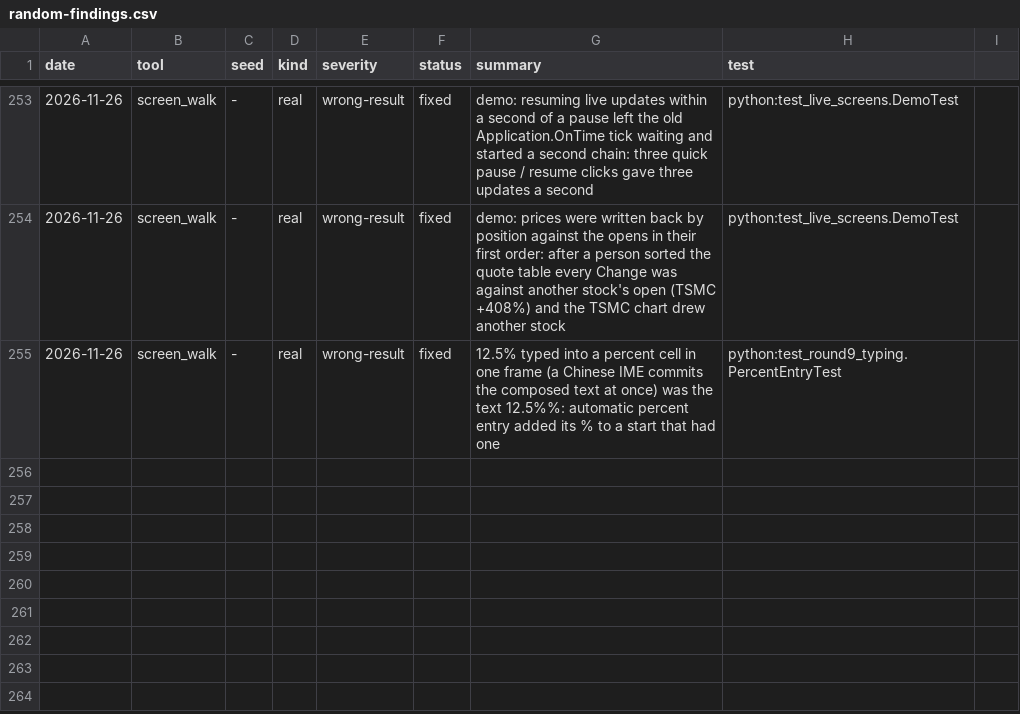
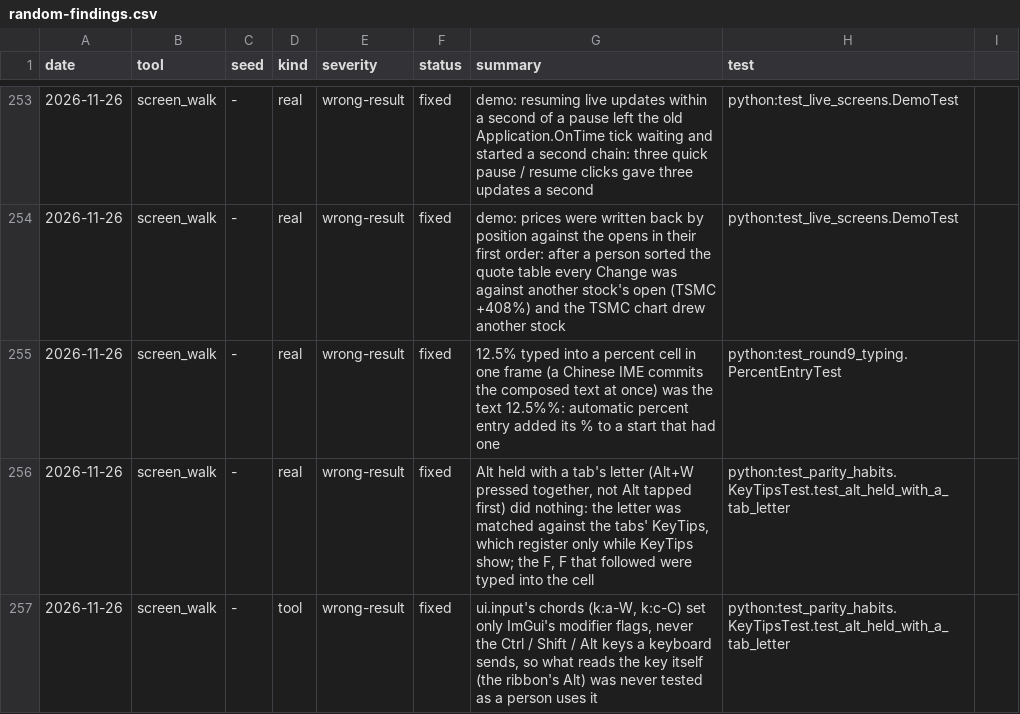
Before and after one commit to ycgrid/ycgrid, a CSV file: docs/random-findings.csv, drawn as a sheet; only a part is shown, gaps mark what is left out.

Commit message:
Alt held with a tab's letter opens its KeyTips, as Excel's
Pressing Alt+W together (not tapping Alt first) did nothing, and the letters typed next went into the
cell: the letter was matched against tab KeyTips that only exist while KeyTips show. Scripted chords now
hold the modifier keys themselves, as a keyboard sends them.

```diff
--- a/docs/random-findings.csv
+++ b/docs/random-findings.csv
@@ -255 +255,3 @@ date,tool,seed,kind,severity,status,summary,test
 2026-11-26,screen_walk,-,real,wrong-result,fixed,"12.5% typed into a percent cell in one frame (a Chinese IME commits the composed text at once) was the text 12.5%%: automatic percent entry added its % to a start that had one",python:test_round9_typing.PercentEntryTest
+2026-11-26,screen_walk,-,real,wrong-result,fixed,"Alt held with a tab's letter (Alt+W pressed together, not Alt tapped first) did nothing: the letter was matched against the tabs' KeyTips, which register only while KeyTips show; the F, F that followed were typed into the cell",python:test_parity_habits.KeyTipsTest.test_alt_held_with_a_tab_letter
+2026-11-26,screen_walk,-,tool,wrong-result,fixed,"ui.input's chords (k:a-W, k:c-C) set only ImGui's modifier flags, never the Ctrl / Shift / Alt keys a keyboard sends, so what reads the key itself (the ribbon's Alt) was never tested as a person uses it",python:test_parity_habits.KeyTipsTest.test_alt_held_with_a_tab_letter
```
Also changed, not shown: docs/random-runs.csv, 4 other files.
